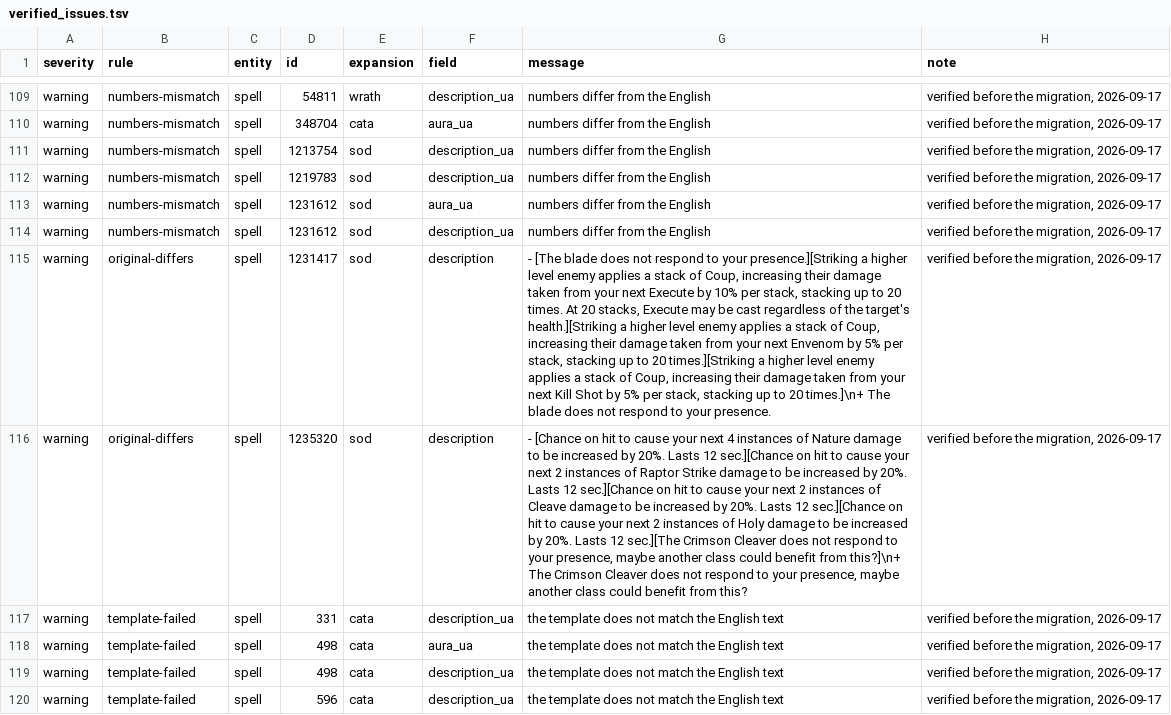
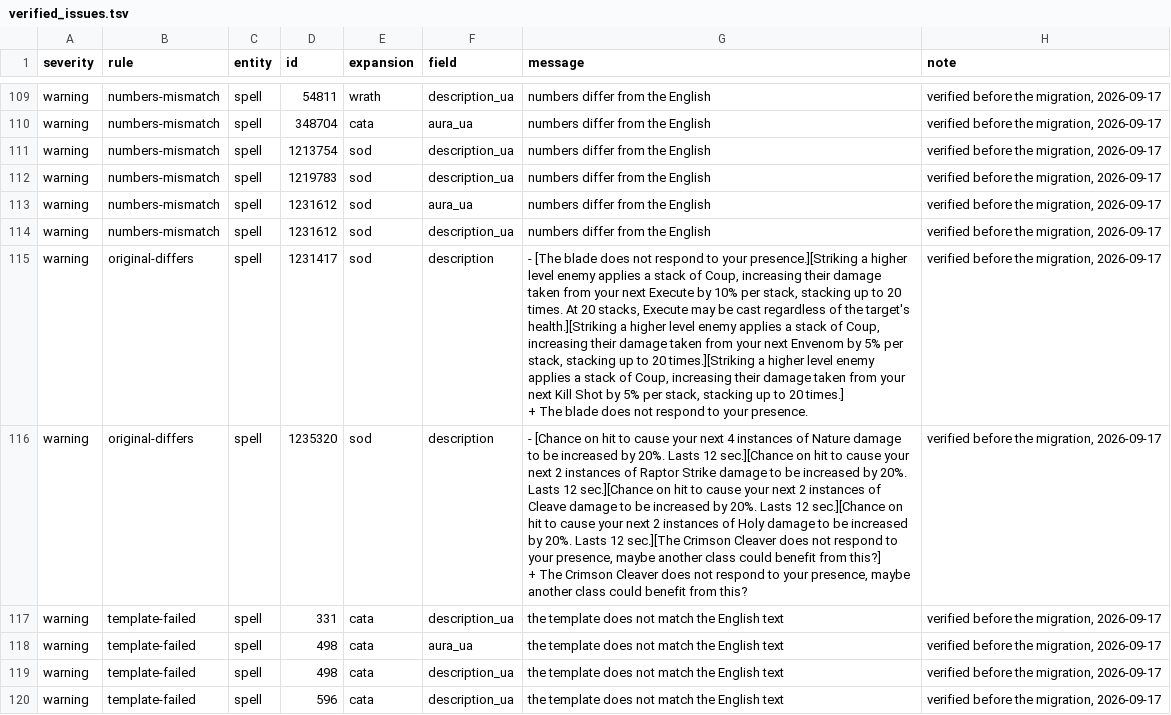
Before and after one commit to Jakanis/wow_scripts, a TSV file: generation/spells/verified_issues.tsv, drawn as a sheet; only a part is shown, gaps mark what is left out; ↵ is a line break in a cell; the diff names each change by its address in the sheet, - before the commit and + after, or states it on an @@ line.

Commit message:
Write real newlines in the issue tsv and start multiline messages on their own line

```diff
--- a/generation/spells/verified_issues.tsv
+++ b/generation/spells/verified_issues.tsv
-G115 (message): …to 20 times.]\n+ The blade…
+G115 (message): …to 20 times.] ↵ + The blade…
-G116 (message): …benefit from this?]\n+ The Crimson…
+G116 (message): …benefit from this?] ↵ + The Crimson…
```
Also changed, not shown: 1 other file.
